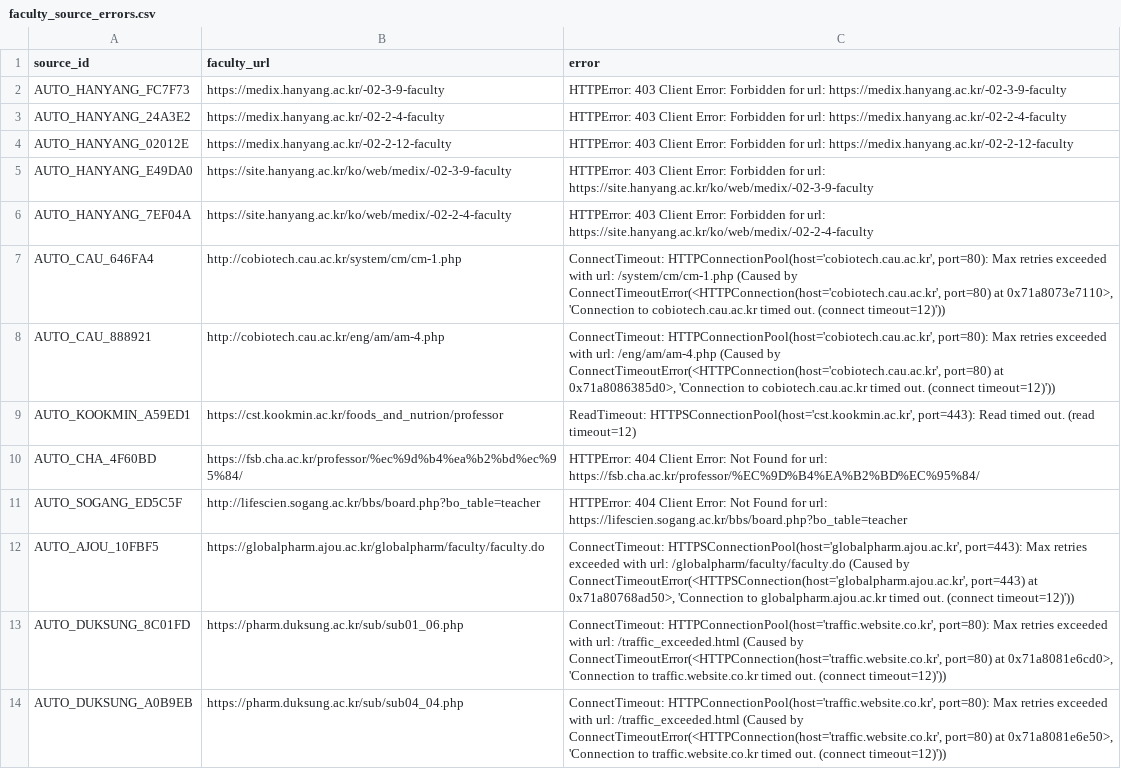
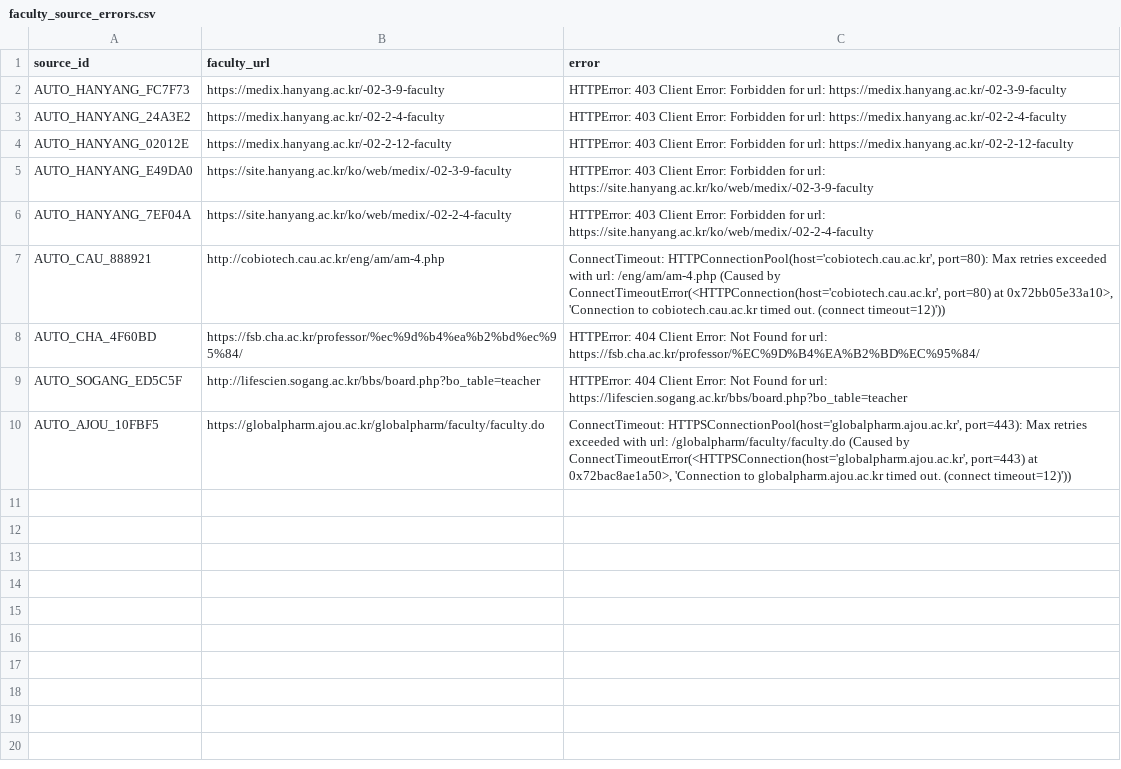
Before and after one commit to hyungjin1213-collab/about_bio, a CSV file: 0. korea bio map/output/faculty_source_errors.csv, drawn as a sheet.

```diff
--- a/0. korea bio map/output/faculty_source_errors.csv
+++ b/0. korea bio map/output/faculty_source_errors.csv
@@ -6,9 +6,5 @@ AUTO_HANYANG_E49DA0,https://site.hanyang.ac.kr/ko/web/medix/-02-3-9-faculty,HTTP
 AUTO_HANYANG_7EF04A,https://site.hanyang.ac.kr/ko/web/medix/-02-2-4-faculty,HTTPError: 403 Client Error: Forbidden for url: https://site.hanyang.ac.kr/ko/web/medix/-02-2-4-faculty
-AUTO_CAU_646FA4,http://cobiotech.cau.ac.kr/system/cm/cm-1.php,"ConnectTimeout: HTTPConnectionPool(host='cobiotech.cau.ac.kr', port=80): Max retries exceeded with url: /system/cm/cm-1.php (Caused by ConnectTimeoutError(<HTTPConnection(host='cobiotech.cau.ac.kr', port=80) at 0x71a8073e7110>, 'Connection to cobiotech.cau.ac.kr timed out. (connect timeout=12)'))"
-AUTO_CAU_888921,http://cobiotech.cau.ac.kr/eng/am/am-4.php,"ConnectTimeout: HTTPConnectionPool(host='cobiotech.cau.ac.kr', port=80): Max retries exceeded with url: /eng/am/am-4.php (Caused by ConnectTimeoutError(<HTTPConnection(host='cobiotech.cau.ac.kr', port=80) at 0x71a8086385d0>, 'Connection to cobiotech.cau.ac.kr timed out. (connect timeout=12)'))"
-AUTO_KOOKMIN_A59ED1,https://cst.kookmin.ac.kr/foods_and_nutrion/professor,"ReadTimeout: HTTPSConnectionPool(host='cst.kookmin.ac.kr', port=443): Read timed out. (read timeout=12)"
+AUTO_CAU_888921,http://cobiotech.cau.ac.kr/eng/am/am-4.php,"ConnectTimeout: HTTPConnectionPool(host='cobiotech.cau.ac.kr', port=80): Max retries exceeded with url: /eng/am/am-4.php (Caused by ConnectTimeoutError(<HTTPConnection(host='cobiotech.cau.ac.kr', port=80) at 0x72bb05e33a10>, 'Connection to cobiotech.cau.ac.kr timed out. (connect timeout=12)'))"
 AUTO_CHA_4F60BD,https://fsb.cha.ac.kr/professor/%ec%9d%b4%ea%b2%bd%ec%95%84/,HTTPError: 404 Client Error: Not Found for url: https://fsb.cha.ac.kr/professor/%EC%9D%B4%EA%B2%BD%EC%95%84/
 AUTO_SOGANG_ED5C5F,http://lifescien.sogang.ac.kr/bbs/board.php?bo_table=teacher,HTTPError: 404 Client Error: Not Found for url: https://lifescien.sogang.ac.kr/bbs/board.php?bo_table=teacher
-AUTO_AJOU_10FBF5,https://globalpharm.ajou.ac.kr/globalpharm/faculty/faculty.do,"ConnectTimeout: HTTPSConnectionPool(host='globalpharm.ajou.ac.kr', port=443): Max retries exceeded with url: /globalpharm/faculty/faculty.do (Caused by ConnectTimeoutError(<HTTPSConnection(host='globalpharm.ajou.ac.kr', port=443) at 0x71a80768ad50>, 'Connection to globalpharm.ajou.ac.kr timed out. (connect timeout=12)'))"
-AUTO_DUKSUNG_8C01FD,https://pharm.duksung.ac.kr/sub/sub01_06.php,"ConnectTimeout: HTTPConnectionPool(host='traffic.website.co.kr', port=80): Max retries exceeded with url: /traffic_exceeded.html (Caused by ConnectTimeoutError(<HTTPConnection(host='traffic.website.co.kr', port=80) at 0x71a8081e6cd0>, 'Connection to traffic.website.co.kr timed out. (connect timeout=12)'))"
-AUTO_DUKSUNG_A0B9EB,https://pharm.duksung.ac.kr/sub/sub04_04.php,"ConnectTimeout: HTTPConnectionPool(host='traffic.website.co.kr', port=80): Max retries exceeded with url: /traffic_exceeded.html (Caused by ConnectTimeoutError(<HTTPConnection(host='traffic.website.co.kr', port=80) at 0x71a8081e6e50>, 'Connection to traffic.website.co.kr timed out. (connect timeout=12)'))"
+AUTO_AJOU_10FBF5,https://globalpharm.ajou.ac.kr/globalpharm/faculty/faculty.do,"ConnectTimeout: HTTPSConnectionPool(host='globalpharm.ajou.ac.kr', port=443): Max retries exceeded with url: /globalpharm/faculty/faculty.do (Caused by ConnectTimeoutError(<HTTPSConnection(host='globalpharm.ajou.ac.kr', port=443) at 0x72bac8ae1a50>, 'Connection to globalpharm.ajou.ac.kr timed out. (connect timeout=12)'))"
```
Also changed, not shown: 0. korea bio map/output/candidate_review.csv, 0. korea bio map/output/collaborator_candidates.csv, 19 other files.
